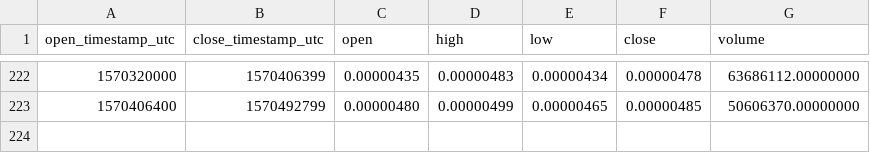
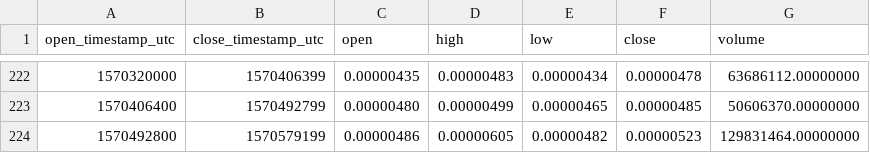
Before and after one commit to cryptobigbro/binance-FETBTC, a CSV file: binance-FETBTC-1d.csv, drawn as a sheet; only a part is shown, gaps mark what is left out.

```diff
--- a/binance-FETBTC-1d.csv
+++ b/binance-FETBTC-1d.csv
@@ -223 +223,2 @@ open_timestamp_utc,close_timestamp_utc,open,high,low,close,volume
 1570406400,1570492799,0.00000480,0.00000499,0.00000465,0.00000485,50606370.00000000
+1570492800,1570579199,0.00000486,0.00000605,0.00000482,0.00000523,129831464.00000000
```
Also changed, not shown: binance-FETBTC-1h.csv.
